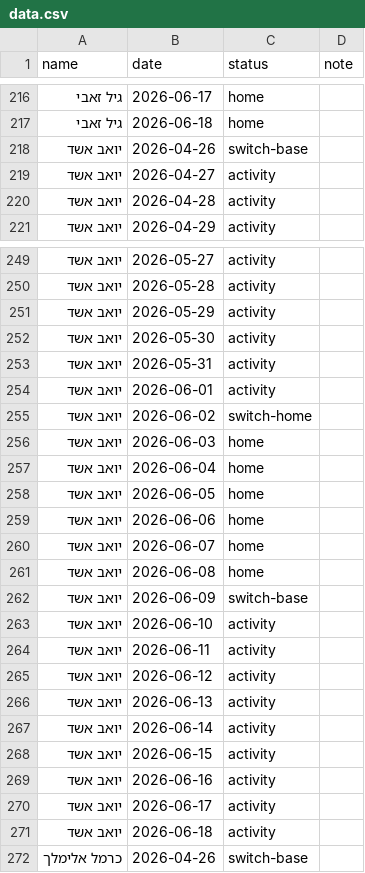
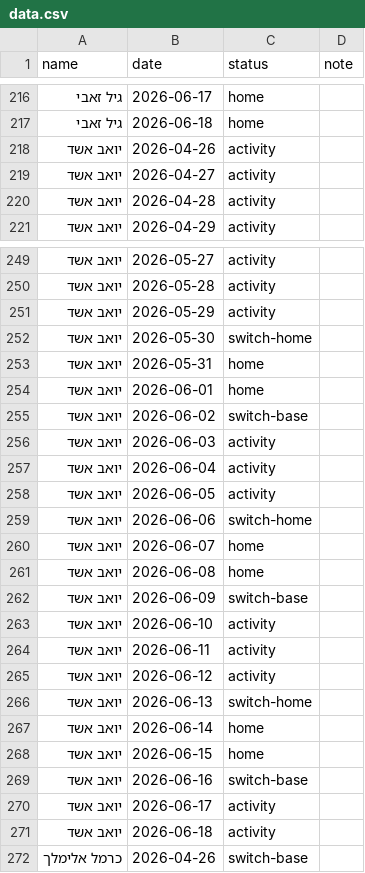
Before and after one commit to gilzeevi25/Calendar, a CSV file: data.csv, drawn as a sheet; only a part is shown, gaps mark what is left out; the diff covers the shown part only.

```diff
--- a/data.csv
+++ b/data.csv
@@ -217,3 +217,3 @@ name,date,status,note
 גיל זאבי,2026-06-18,home,
-יואב אשד,2026-04-26,switch-base,
+יואב אשד,2026-04-26,activity,
 יואב אשד,2026-04-27,activity,
@@ -251,10 +251,10 @@ name,date,status,note
 יואב אשד,2026-05-29,activity,
-יואב אשד,2026-05-30,activity,
-יואב אשד,2026-05-31,activity,
-יואב אשד,2026-06-01,activity,
-יואב אשד,2026-06-02,switch-home,
-יואב אשד,2026-06-03,home,
-יואב אשד,2026-06-04,home,
-יואב אשד,2026-06-05,home,
-יואב אשד,2026-06-06,home,
+יואב אשד,2026-05-30,switch-home,
+יואב אשד,2026-05-31,home,
+יואב אשד,2026-06-01,home,
+יואב אשד,2026-06-02,switch-base,
+יואב אשד,2026-06-03,activity,
+יואב אשד,2026-06-04,activity,
+יואב אשד,2026-06-05,activity,
+יואב אשד,2026-06-06,switch-home,
 יואב אשד,2026-06-07,home,
@@ -265,6 +265,6 @@ name,date,status,note
 יואב אשד,2026-06-12,activity,
-יואב אשד,2026-06-13,activity,
-יואב אשד,2026-06-14,activity,
-יואב אשד,2026-06-15,activity,
-יואב אשד,2026-06-16,activity,
+יואב אשד,2026-06-13,switch-home,
+יואב אשד,2026-06-14,home,
+יואב אשד,2026-06-15,home,
+יואב אשד,2026-06-16,switch-base,
 יואב אשד,2026-06-17,activity,
```
Also changed, not shown: 21 edited cells elsewhere in this file.
